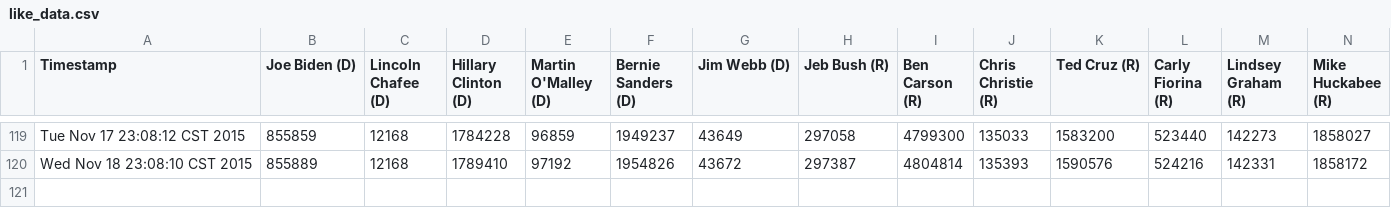
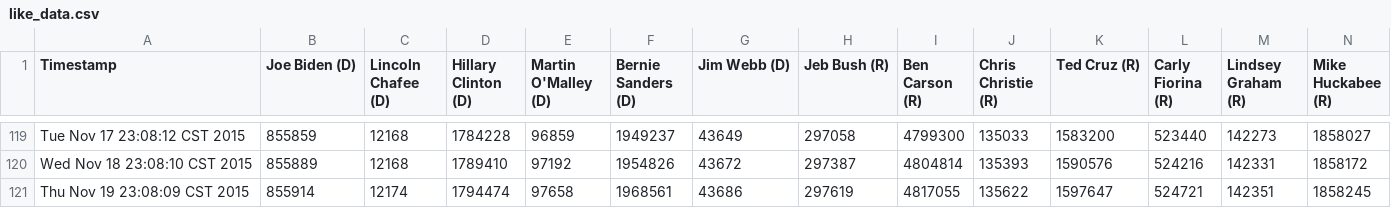
Before and after one commit to eaott/election, a CSV file: like_data.csv, drawn as a sheet; only a part is shown, gaps mark what is left out; rows hold the shown columns only; the diff names each change by its address in the sheet, - before the commit and + after, or states it on an @@ line.

Commit message:
nightly update

```diff
--- a/like_data.csv
+++ b/like_data.csv
+row 121: Thu Nov 19 23:08:09 CST 2015 | 855914 | 12174 | 1794474 | 97658 | 1968561 | 43686 | 297619 | 4817055 | 135622 | 1597647 | 524721 | 142351 | 1858245
```
